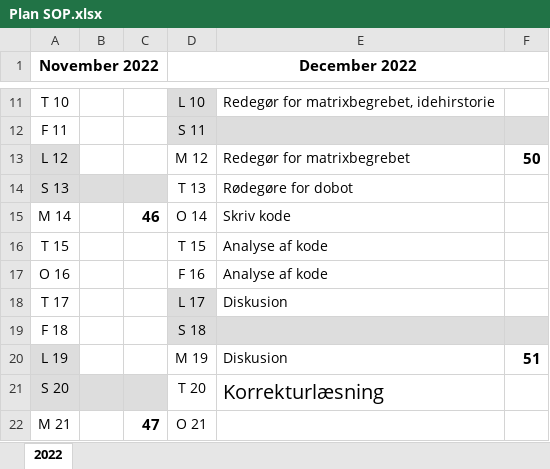
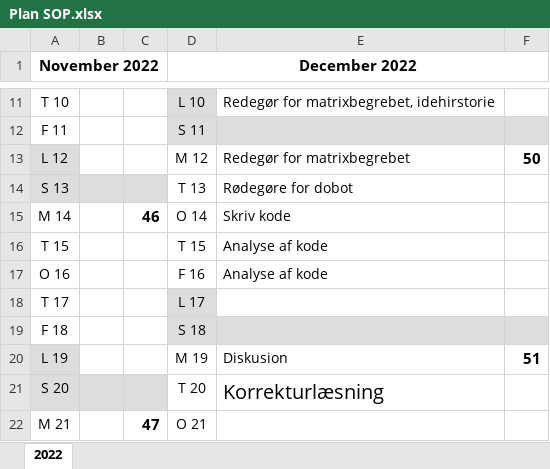
Before and after one commit to repsej2003/Sop, an Excel workbook: Plan SOP.xlsx, sheet 2022, drawn as a sheet; only a part is shown, gaps mark what is left out; values as stored, in another font and other column widths than the file's, no borders; the diff names each change by its address in the sheet, - before the commit and + after, or states it on an @@ line.

```diff
--- a/Plan SOP.xlsx (sheet 2022)
+++ b/Plan SOP.xlsx (sheet 2022)
-E18: Diskusion
+E18: (empty)
```
Also changed, not shown: Sop normal sidde regner.xlsx, 16 other files.
